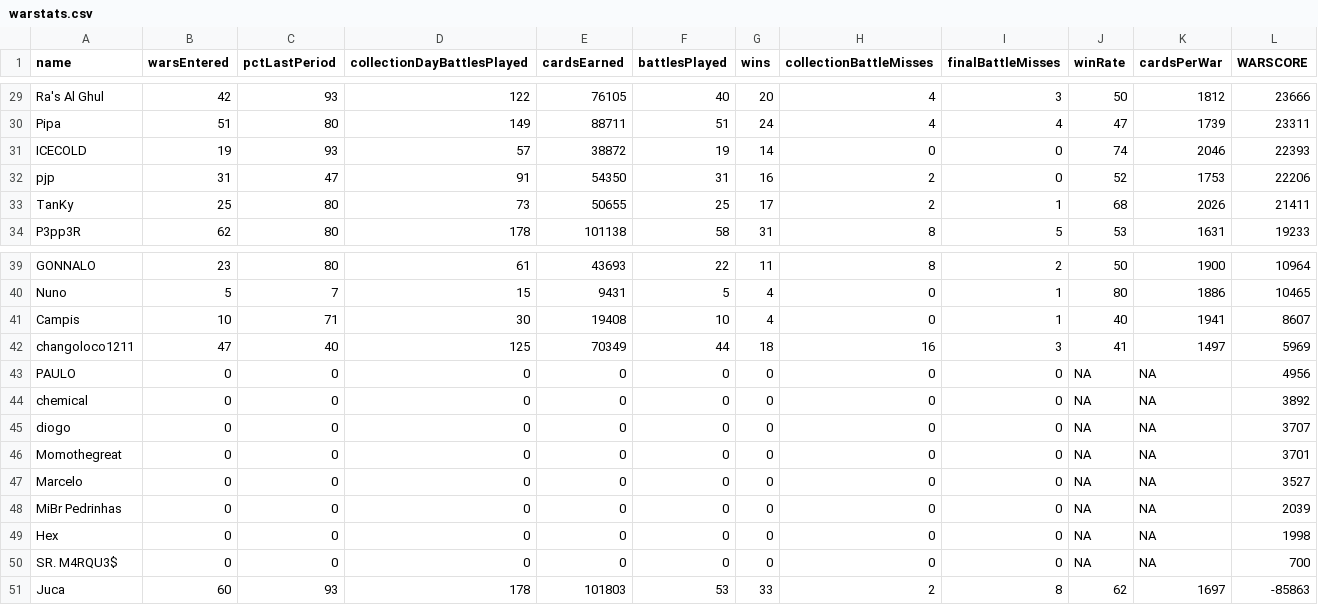
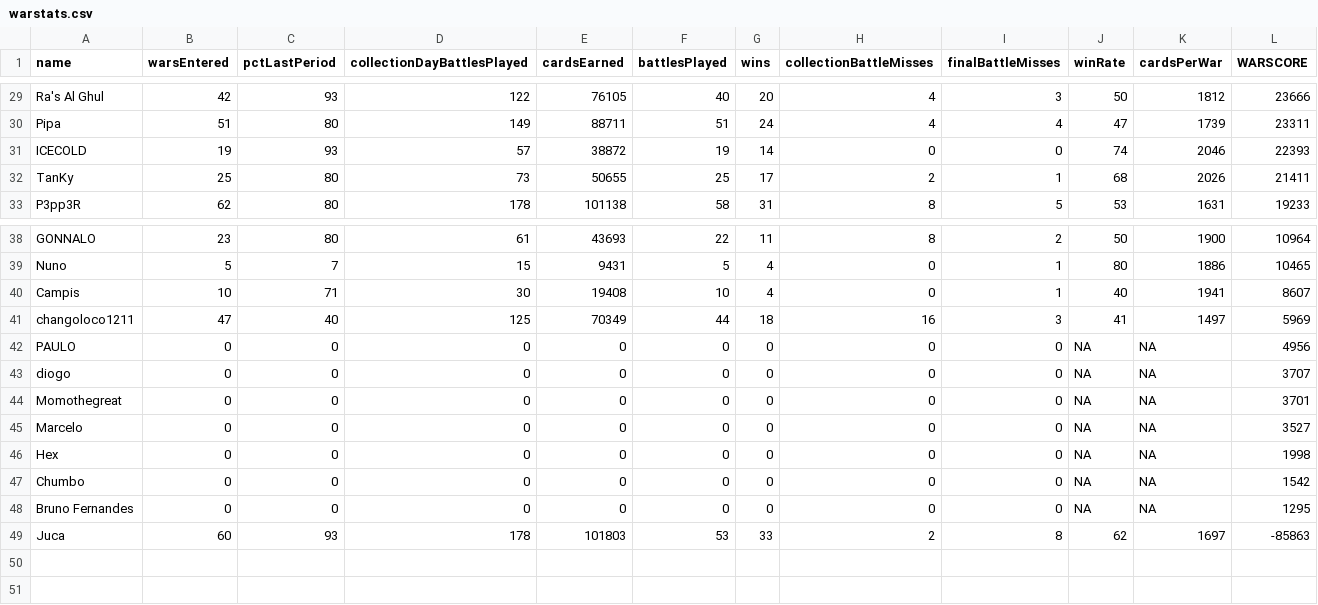
Before and after one commit to bascenso/alkateia, a CSV file: docs/data/warstats.csv, drawn as a sheet; only a part is shown, gaps mark what is left out.

Commit message:
Data update

```diff
--- a/docs/data/warstats.csv
+++ b/docs/data/warstats.csv
@@ -31,3 +31,2 @@
 "ICECOLD";19;93;57;38872;19;14;0;0;74;2046;22393
-"pjp";31;47;91;54350;31;16;2;0;52;1753;22206
 "TanKy";25;80;73;50655;25;17;2;1;68;2026;21411
@@ -43,3 +42,2 @@
 "PAULO";0;0;0;0;0;0;0;0;NA;NA;4956
-"chemical";0;0;0;0;0;0;0;0;NA;NA;3892
 "diogo";0;0;0;0;0;0;0;0;NA;NA;3707
@@ -47,5 +45,5 @@
 "Marcelo";0;0;0;0;0;0;0;0;NA;NA;3527
-"MiBr Pedrinhas";0;0;0;0;0;0;0;0;NA;NA;2039
 "Hex";0;0;0;0;0;0;0;0;NA;NA;1998
-"SR. M4RQU3$";0;0;0;0;0;0;0;0;NA;NA;700
+"Chumbo";0;0;0;0;0;0;0;0;NA;NA;1542
+"Bruno Fernandes";0;0;0;0;0;0;0;0;NA;NA;1295
 "Juca";60;93;178;101803;53;33;2;8;62;1697;-85863
```
Also changed, not shown: 9 other files.
